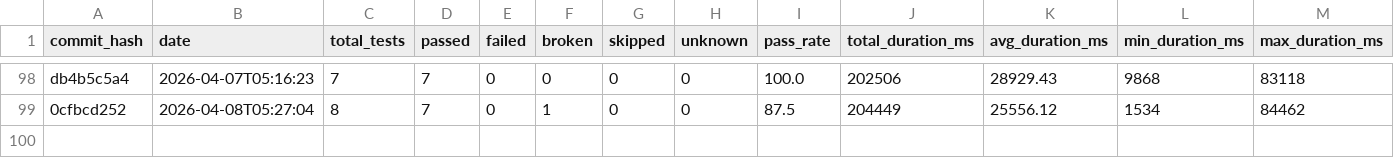
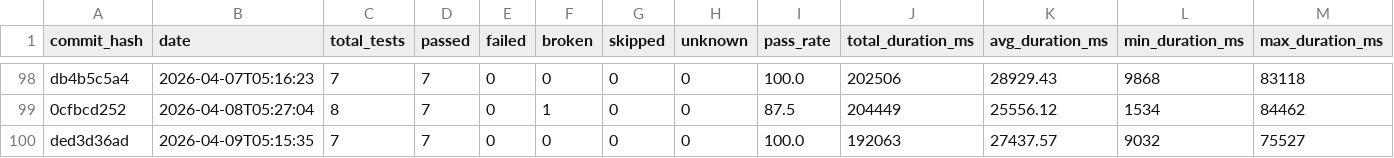
Before and after one commit to status-im/status-app-benchmarks, a CSV file: data/summary_metrics.csv, drawn as a sheet; only a part is shown, gaps mark what is left out; rows hold the shown columns only; the diff names each change by its address in the sheet, - before the commit and + after, or states it on an @@ line.

```diff
--- a/data/summary_metrics.csv
+++ b/data/summary_metrics.csv
+row 100: ded3d36ad | 2026-04-09T05:15:35 | 7 | 7 | 0 | 0 | 0 | 0 | 100.0 | 192063 | 27437.57 | 9032 | 75527
```
Also changed, not shown: data/performance_metrics.csv, 6 other files.
